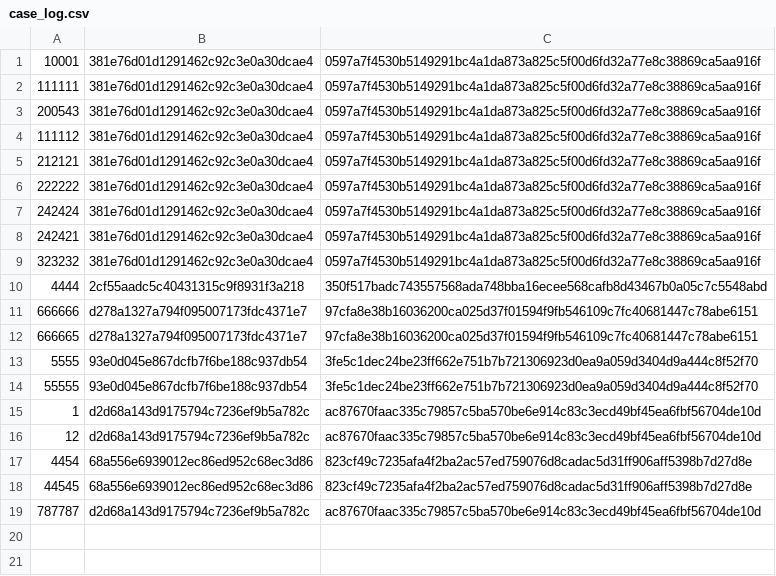
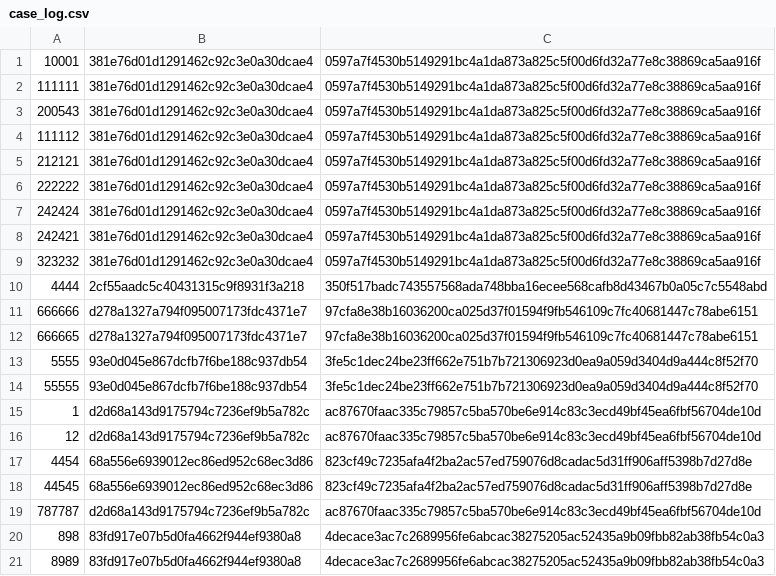
Before and after one commit to Abdullah4345/AutoChain, a CSV file: case_log.csv, drawn as a sheet.

```diff
--- a/case_log.csv
+++ b/case_log.csv
@@ -19 +19,3 @@
 787787,d2d68a143d9175794c7236ef9b5a782c,ac87670faac335c79857c5ba570be6e914c83c3ecd49bf45ea6fbf56704de10d
+898,83fd917e07b5d0fa4662f944ef9380a8,4decace3ac7c2689956fe6abcac38275205ac52435a9b09fbb82ab38fb54c0a3
+8989,83fd917e07b5d0fa4662f944ef9380a8,4decace3ac7c2689956fe6abcac38275205ac52435a9b09fbb82ab38fb54c0a3
```
Also changed, not shown: 1 other file.
